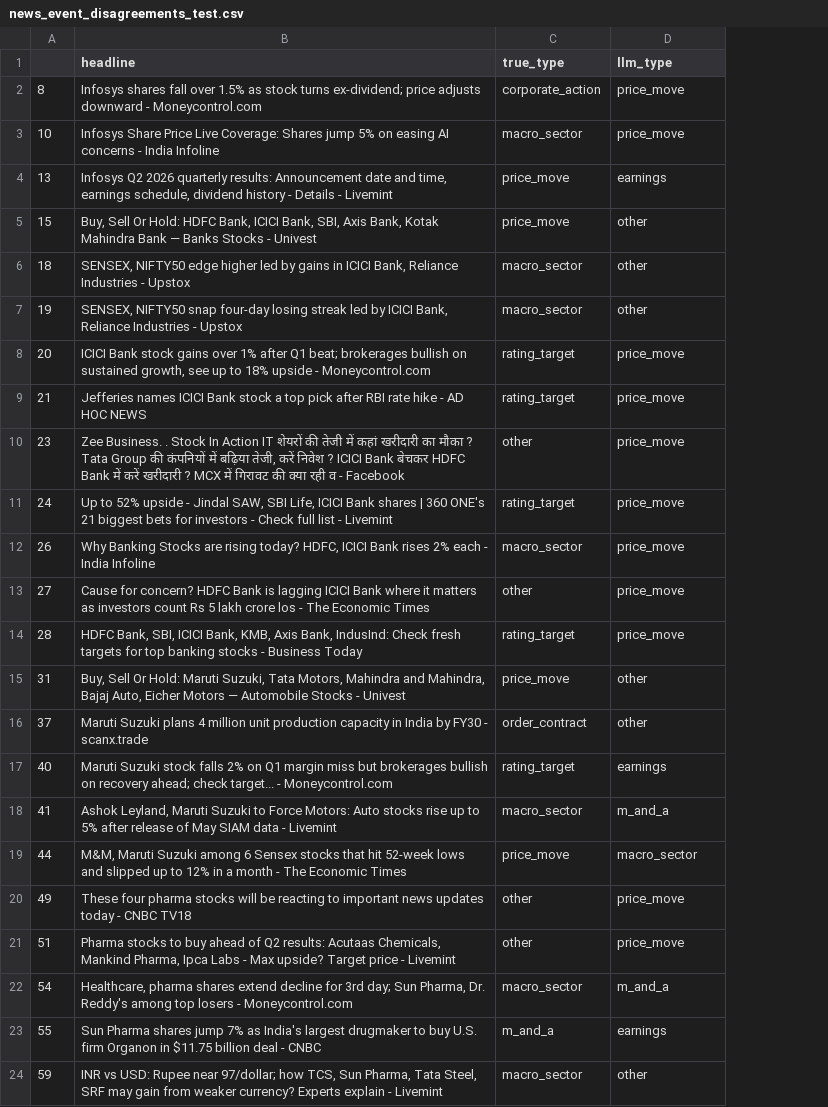
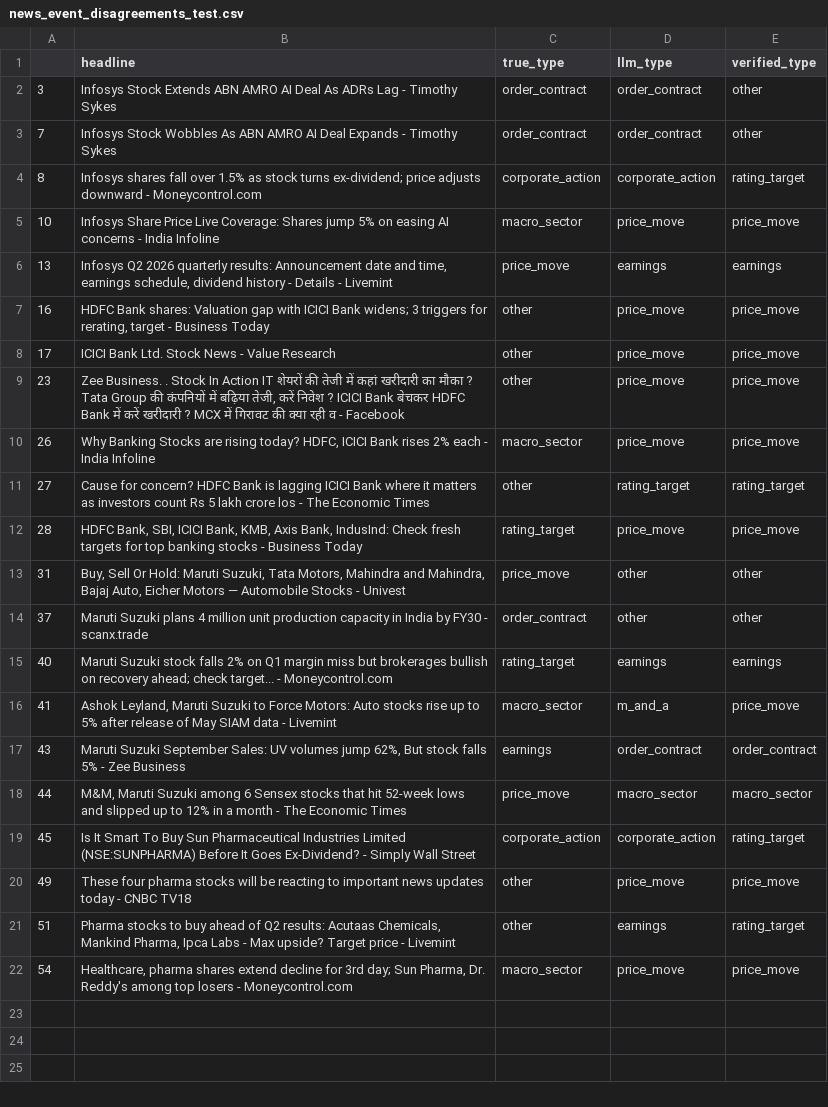
Before and after one commit to Guruvishnukurra/indian-stock-analysis-engine, a CSV file: data/reference/news_event_disagreements_test.csv, drawn as a sheet; removed rows and columns are numbered as before the commit, all else as after; the diff names each change by its address in the sheet, - before the commit and + after, or states it on an @@ line.

```diff
--- a/data/reference/news_event_disagreements_test.csv
+++ b/data/reference/news_event_disagreements_test.csv
+column E (verified_type), rows 4-6: rating_target | price_move | earnings; rows 9-16: price_move | price_move | rating_target | price_move | other | other | earnings | price_move; row 18: macro_sector; rows 20-22: price_move | rating_target | price_move
+row 2: 3 | Infosys Stock Extends ABN AMRO AI Deal As ADRs Lag - Timothy Sykes | order_contract | order_contract | other
+row 3: 7 | Infosys Stock Wobbles As ABN AMRO AI Deal Expands - Timothy Sykes | order_contract | order_contract | other
-D4 (llm_type): price_move
+D4 (llm_type): corporate_action
-row 5: 15 | Buy, Sell Or Hold: HDFC Bank, ICICI Bank, SBI, Axis Bank, Kotak Mahindra Bank — Banks Stocks - Univest | price_move | other
-row 6: 18 | SENSEX, NIFTY50 edge higher led by gains in ICICI Bank, Reliance Industries - Upstox | macro_sector | other
-row 7: 19 | SENSEX, NIFTY50 snap four-day losing streak led by ICICI Bank, Reliance Industries - Upstox | macro_sector | other
-row 8: 20 | ICICI Bank stock gains over 1% after Q1 beat; brokerages bullish on sustained growth, see up to 18% upside - Moneycontrol.com | rating_target | price_move
-row 9: 21 | Jefferies names ICICI Bank stock a top pick after RBI rate hike - AD HOC NEWS | rating_target | price_move
+row 7: 16 | HDFC Bank shares: Valuation gap with ICICI Bank widens; 3 triggers for rerating, target - Business Today | other | price_move | price_move
+row 8: 17 | ICICI Bank Ltd. Stock News - Value Research | other | price_move | price_move
-row 11: 24 | Up to 52% upside - Jindal SAW, SBI Life, ICICI Bank shares | 360 ONE's 21 biggest bets for investors - Check full list - Livemint | rating_target | price_move
-D11 (llm_type): price_move
+D11 (llm_type): rating_target
+row 17: 43 | Maruti Suzuki September Sales: UV volumes jump 62%, But stock falls 5% - Zee Business | earnings | order_contract | order_contract
+row 19: 45 | Is It Smart To Buy Sun Pharmaceutical Industries Limited (NSE:SUNPHARMA) Before It Goes Ex-Dividend? - Simply Wall Street | corporate_action | corporate_action | rating_target
-D21 (llm_type): price_move
+D21 (llm_type): earnings
-D22 (llm_type): m_and_a
+D22 (llm_type): price_move
-row 23: 55 | Sun Pharma shares jump 7% as India's largest drugmaker to buy U.S. firm Organon in $11.75 billion deal - CNBC | m_and_a | earnings
-row 24: 59 | INR vs USD: Rupee near 97/dollar; how TCS, Sun Pharma, Tata Steel, SRF may gain from weaker currency? Experts explain - Livemint | macro_sector | other
```
Also changed, not shown: data/reference/news_event_disagreements_dev.csv, 11 other files.
